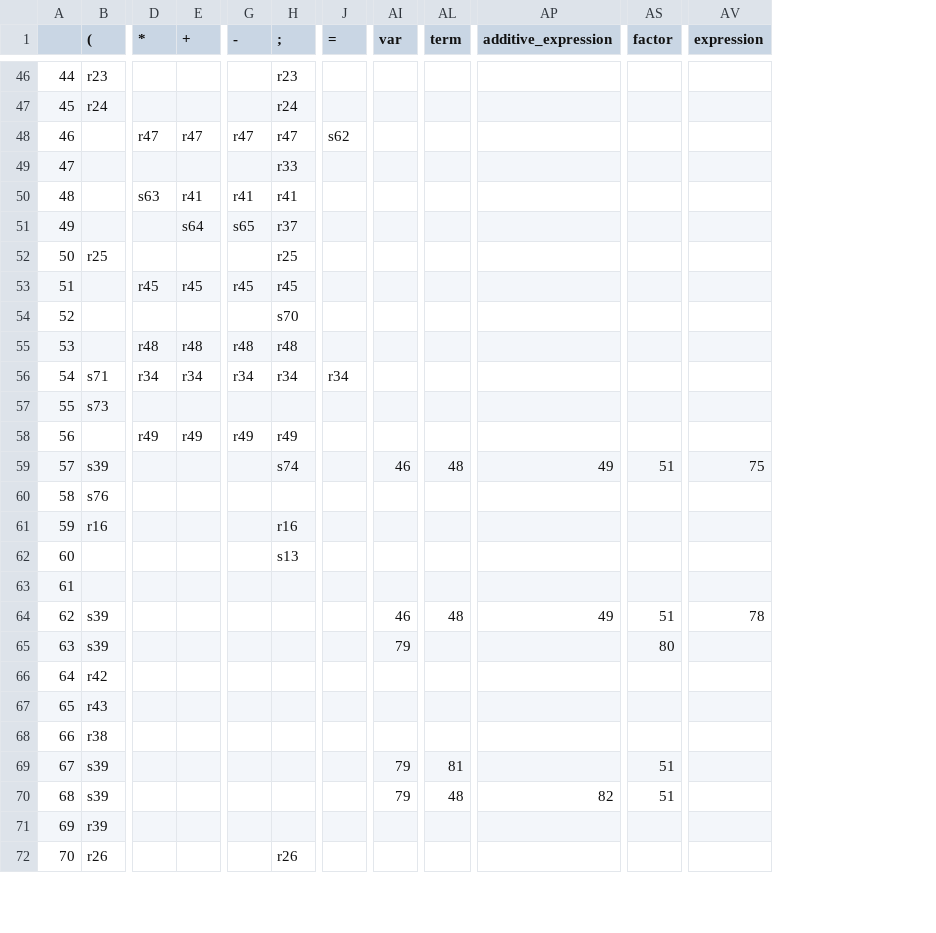
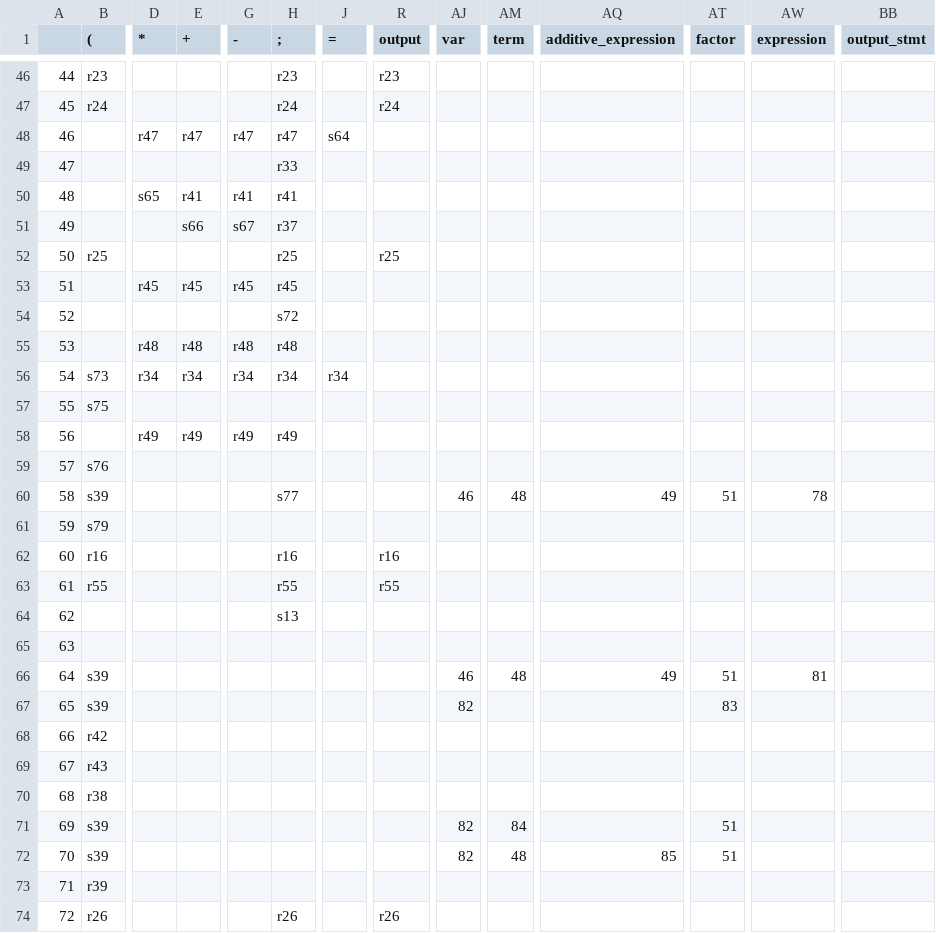
Before and after one commit to Amiineh/Compiler-Project, a CSV file: parse_table.csv, drawn as a sheet; only a part is shown, gaps mark what is left out; removed rows and columns are numbered as before the commit, all else as after; rows hold the shown columns only; the diff covers the shown part only; the diff names each change by its address in the sheet, - before the commit and + after, or states it on an @@ line.

Commit message:
added output to grammar

```diff
--- a/parse_table.csv
+++ b/parse_table.csv
+column R (output), rows 46-52: r23 | r24 |  |  |  |  | r25; row 62: r16; row 74: r26
+column BB (output_stmt), empty
-J48 (=): s62
+J48 (=): s64
-D50 (*): s63
+D50 (*): s65
-E51 (+): s64
+E51 (+): s66
-G51 (-): s65
+G51 (-): s67
-H54 (;): s70
+H54 (;): s72
-B56 ((): s71
+B56 ((): s73
-B57 ((): s73
+B57 ((): s75
-row 59: 57 | s39 |  |  |  | s74 |  | 46 | 48 | 49 | 51 | 75
@@ column A renumbered from row 59 down @@
+row 60: 58 | s39 |  |  |  | s77 |  |  | 46 | 48 | 49 | 51 | 78
+row 61: 59 | s79
+row 63: 61 | r55 |  |  |  | r55 |  | r55
-AW66 (expression): 78
+AW66 (expression): 81
-AJ67 (var): 79
+AJ67 (var): 82
-AT67 (factor): 80
+AT67 (factor): 83
-AJ71:AJ72 (var): 79
+AJ71:AJ72 (var): 82
-AM71 (term): 81
+AM71 (term): 84
-AQ72 (additive_expression): 82
+AQ72 (additive_expression): 85
```
Also changed, not shown: 4 added rows and 38 edited cells elsewhere in this file, 3 other files.
